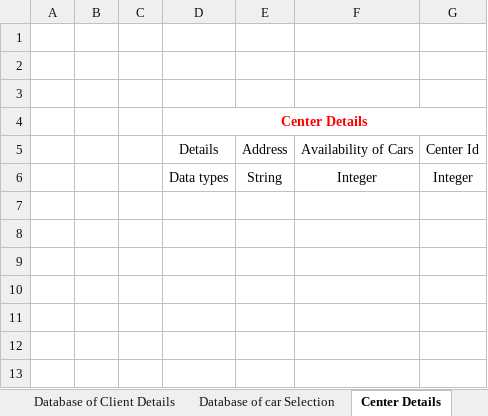
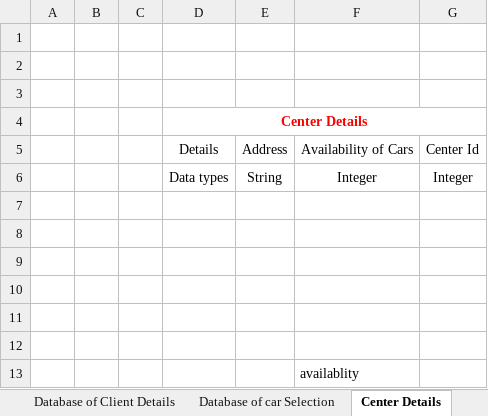
Before and after one commit to sagarnarkhede/Group_2_Fleet_Managment, an Excel workbook: Database/Rahul/Finalise_Databas_Details_Excel_Sheet_Fleet_Management_Group-02.xlsx, sheet Center Details, drawn as a sheet; values as stored, in another font and other column widths than the file's, no borders; the diff names each change by its address in the sheet, - before the commit and + after, or states it on an @@ line.

```diff
--- a/Database/Rahul/Finalise_Databas_Details_Excel_Sheet_Fleet_Management_Group-02.xlsx (sheet Center Details)
+++ b/Database/Rahul/Finalise_Databas_Details_Excel_Sheet_Fleet_Management_Group-02.xlsx (sheet Center Details)
+row 7: (empty)
+row 8: (empty)
+row 9: (empty)
+row 10: (empty)
+row 11: (empty)
+row 12: (empty)
+row 13:  |  |  |  |  | availablity
```
Also changed, not shown: sheet Database of Client Details.
